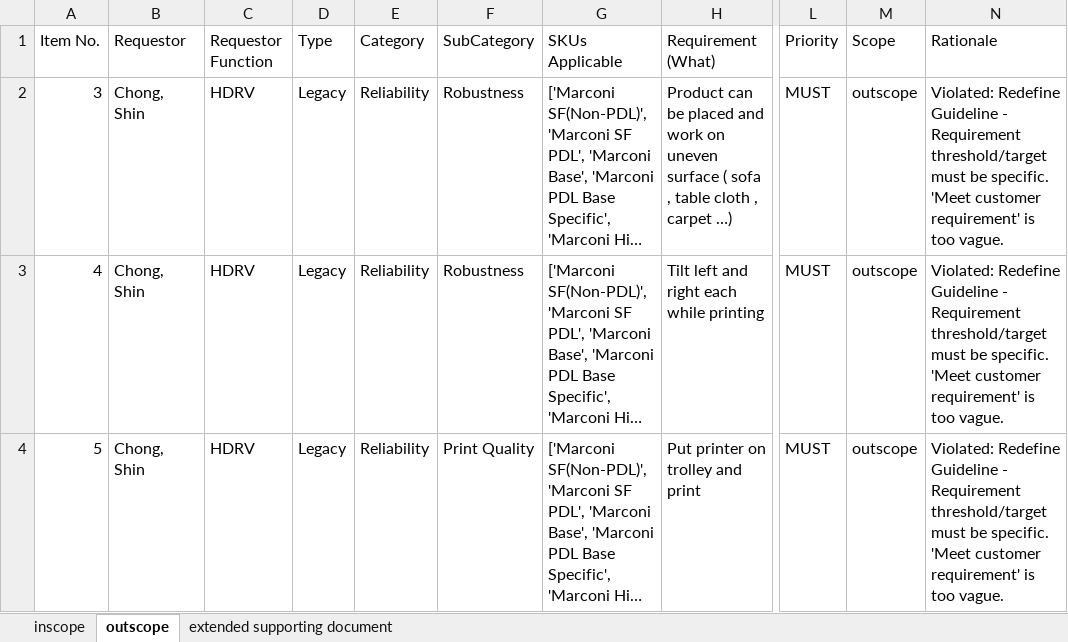
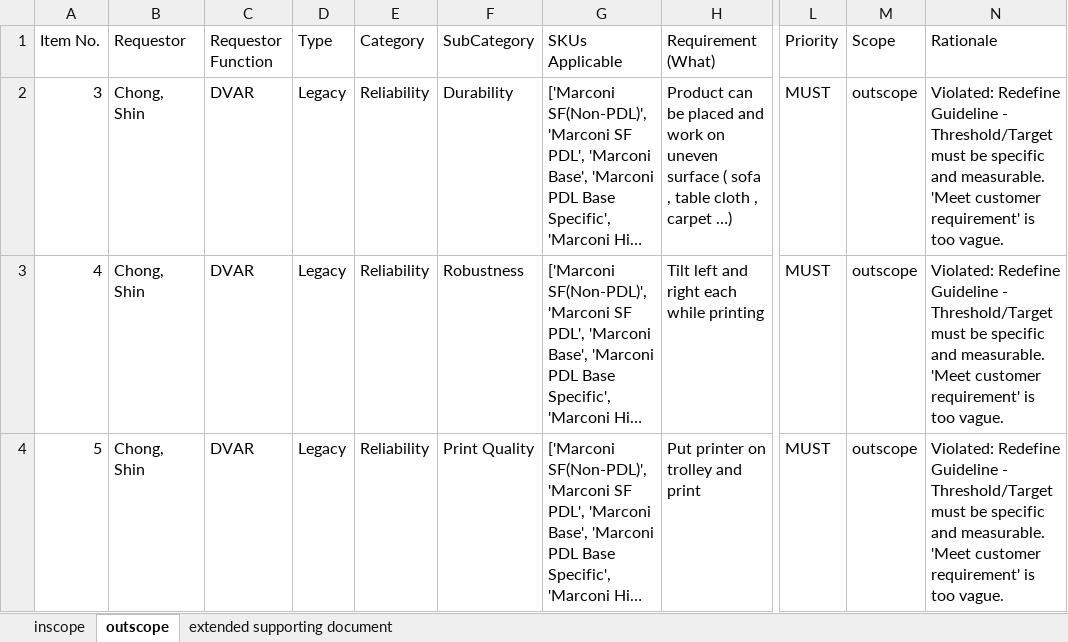
Before and after one commit to meaniketdubey/git_demo, an Excel workbook: consolidation/output/final_prd_scopped.xlsx, sheet outscope, drawn as a sheet; only a part is shown, gaps mark what is left out; long unchanged cells end in …; values as stored, in another font and other column widths than the file's, no borders; the diff covers the shown part only; the diff names each change by its address in the sheet, - before the commit and + after, or states it on an @@ line.

```diff
--- a/consolidation/output/final_prd_scopped.xlsx (sheet outscope)
+++ b/consolidation/output/final_prd_scopped.xlsx (sheet outscope)
-C2:C4 (Requestor Function): HDRV
+C2:C4 (Requestor Function): DVAR
-F2 (SubCategory): Robustness
+F2 (SubCategory): Durability
-N2:N4 (Rationale): …Guideline - Requirement threshold/target must be specific. 'Meet customer…
+N2:N4 (Rationale): …Guideline - Threshold/Target must be specific and measurable. 'Meet customer…
```
Also changed, not shown: 8 removed rows elsewhere in this sheet, sheet inscope, sheet extended supporting document.
